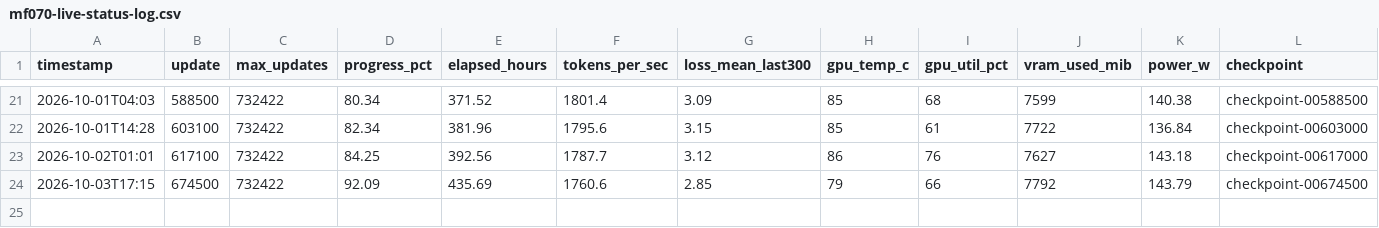
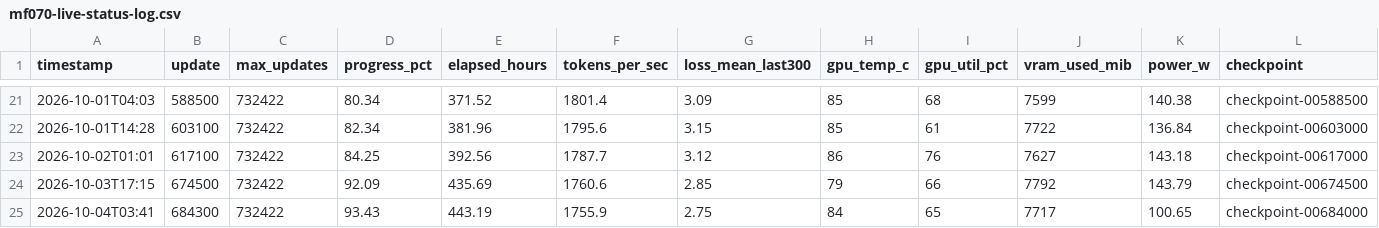
Before and after one commit to igal-abachi-dev/AI-LLM-Transformers-Edu-Model, a CSV file: reports/mf070-live-status-log.csv, drawn as a sheet; only a part is shown, gaps mark what is left out; rows hold the shown columns only; the diff names each change by its address in the sheet, - before the commit and + after, or states it on an @@ line.

```diff
--- a/reports/mf070-live-status-log.csv
+++ b/reports/mf070-live-status-log.csv
+row 25: 2026-10-04T03:41 | 684300 | 732422 | 93.43 | 443.19 | 1755.9 | 2.75 | 84 | 65 | 7717 | 100.65 | checkpoint-00684000
```
